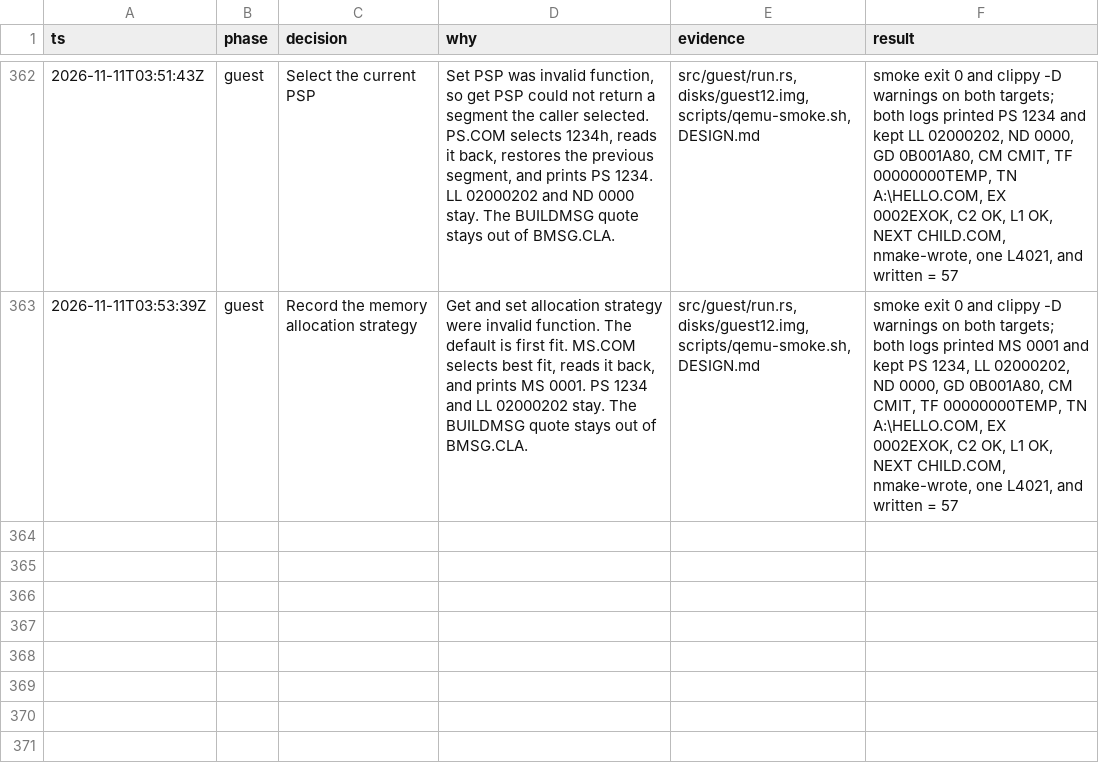
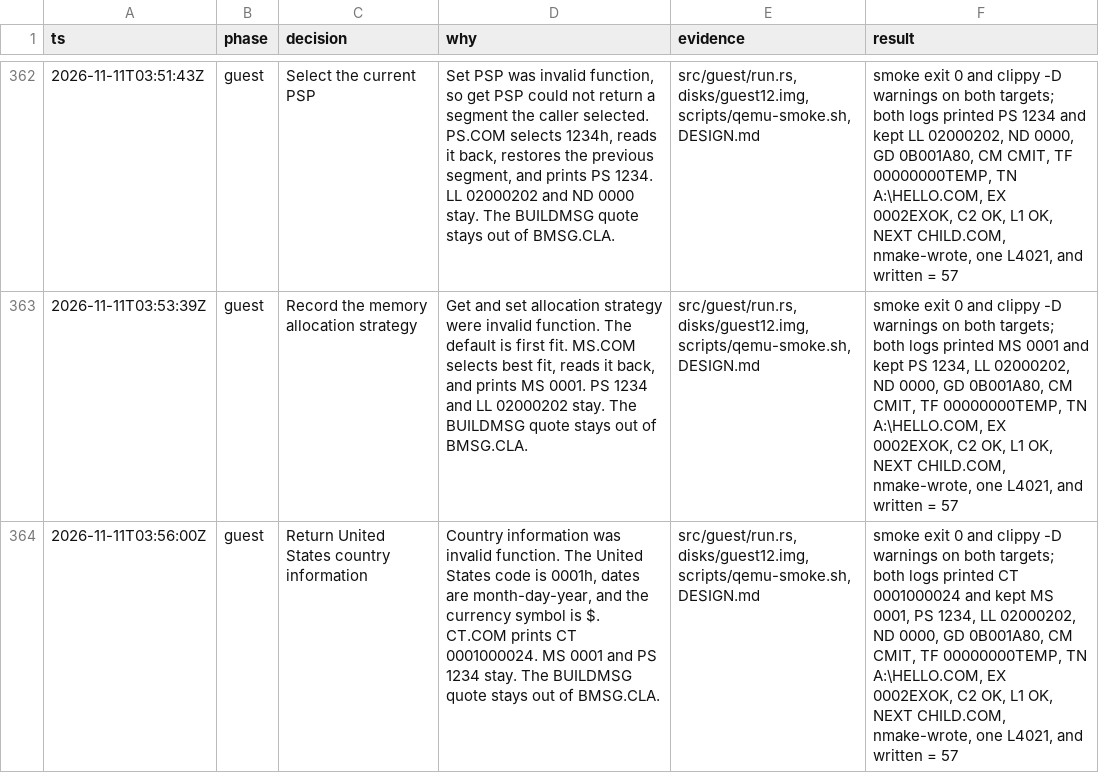
Before and after one commit to JamesLinYJ/DOS-RS, a TSV file: .audit/dos4-rs.tsv, drawn as a sheet; only a part is shown, gaps mark what is left out; the diff names each change by its address in the sheet, - before the commit and + after, or states it on an @@ line.

Commit message:
fix(guest): return United States country information
Country information was invalid function. CT.COM prints the country
code, date order, and currency symbol as CT 0001000024.

```diff
--- a/.audit/dos4-rs.tsv
+++ b/.audit/dos4-rs.tsv
+row 364: 2026-11-11T03:56:00Z | guest | Return United States country information | Country information was invalid function. The United States code is 0001h, dates are month-day-year, and the currency symbol is $. CT.COM prints CT 0001000024. MS 0001 and PS 1234 stay. The BUILDMSG quote stays out of BMSG.CLA. | src/guest/run.rs, disks/guest12.img, scripts/qemu-smoke.sh, DESIGN.md | smoke exit 0 and clippy -D warnings on both targets; both logs printed CT 0001000024 and kept MS 0001, PS 1234, LL 02000202, ND 0000, GD 0B001A80, CM CMIT, TF 00000000TEMP, TN A:\HELLO.COM, EX 0002EXOK, C2 OK, L1 OK, NEXT CHILD.COM, nmake-wrote, one L4021, and written = 57
```
Also changed, not shown: 7 other files.
